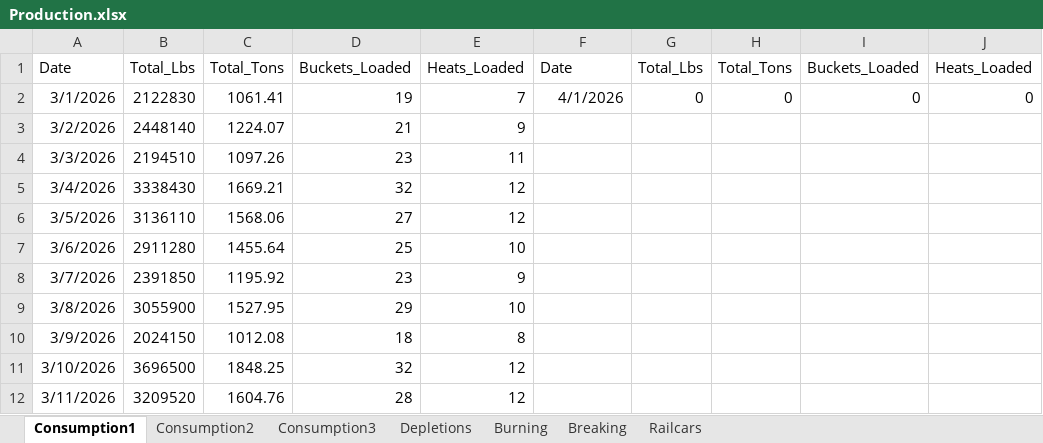
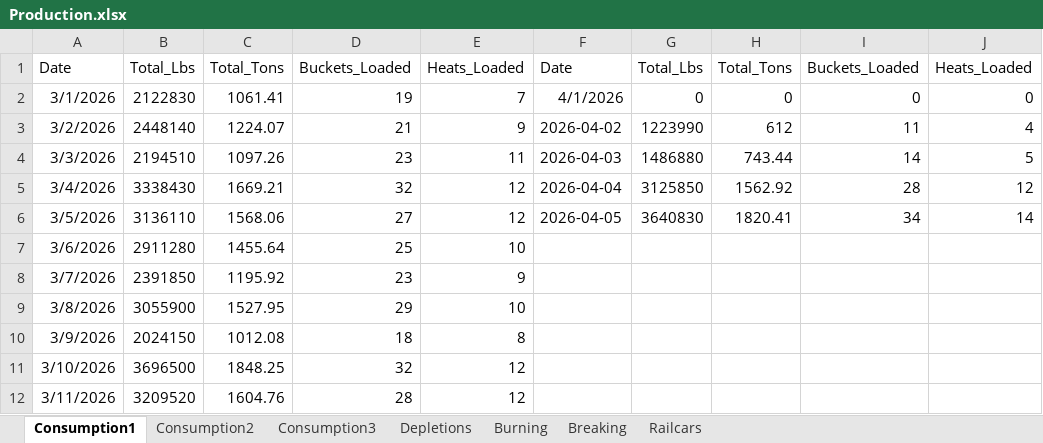
Before and after one commit to Harsco36Map/Yardmap, an Excel workbook: Production.xlsx, sheet Consumption1, drawn as a sheet; only a part is shown; values as stored, in another font and other column widths than the file's, no borders; the diff names each change by its address in the sheet, - before the commit and + after, or states it on an @@ line.

```diff
--- a/Production.xlsx (sheet Consumption1)
+++ b/Production.xlsx (sheet Consumption1)
-F3: (empty)
+F3: 2026-04-02
-G3: (empty)
+G3: 1223990
-H3: (empty)
+H3: 612
-I3: (empty)
+I3: 11
-J3: (empty)
+J3: 4
-F4: (empty)
+F4: 2026-04-03
-G4: (empty)
+G4: 1486880
-H4: (empty)
+H4: 743.44
-I4: (empty)
+I4: 14
-J4: (empty)
+J4: 5
-F5: (empty)
+F5: 2026-04-04
-G5: (empty)
+G5: 3125850
-H5: (empty)
+H5: 1562.92
-I5: (empty)
+I5: 28
-J5: (empty)
+J5: 12
-F6: (empty)
+F6: 2026-04-05
-G6: (empty)
+G6: 3640830
-H6: (empty)
+H6: 1820.41
-I6: (empty)
+I6: 34
-J6: (empty)
+J6: 14
```
Also changed, not shown: sheet Consumption2, sheet Consumption3.
